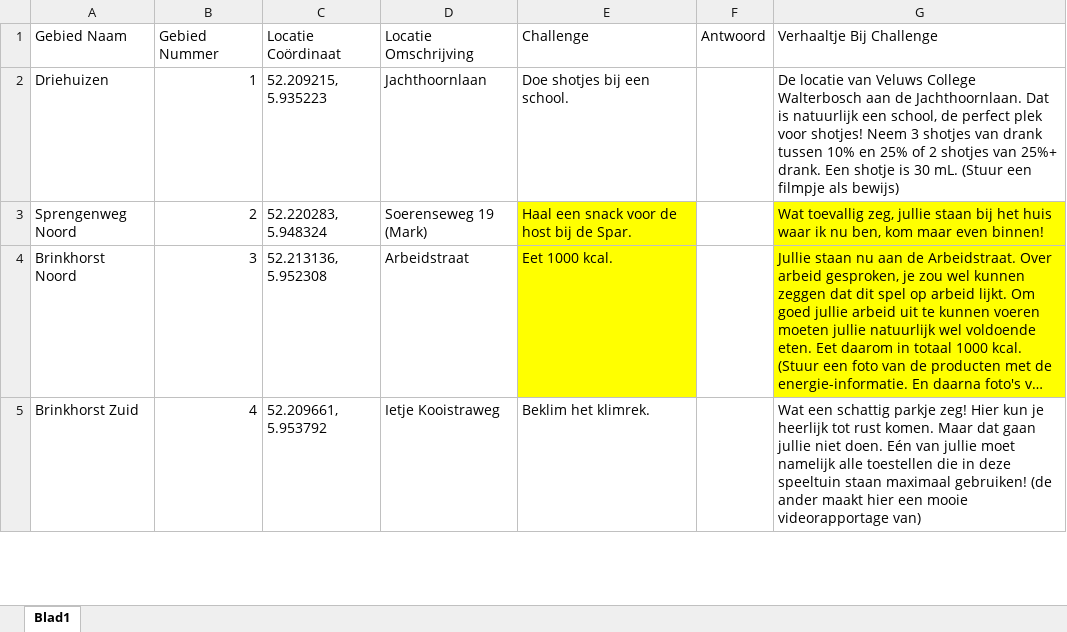
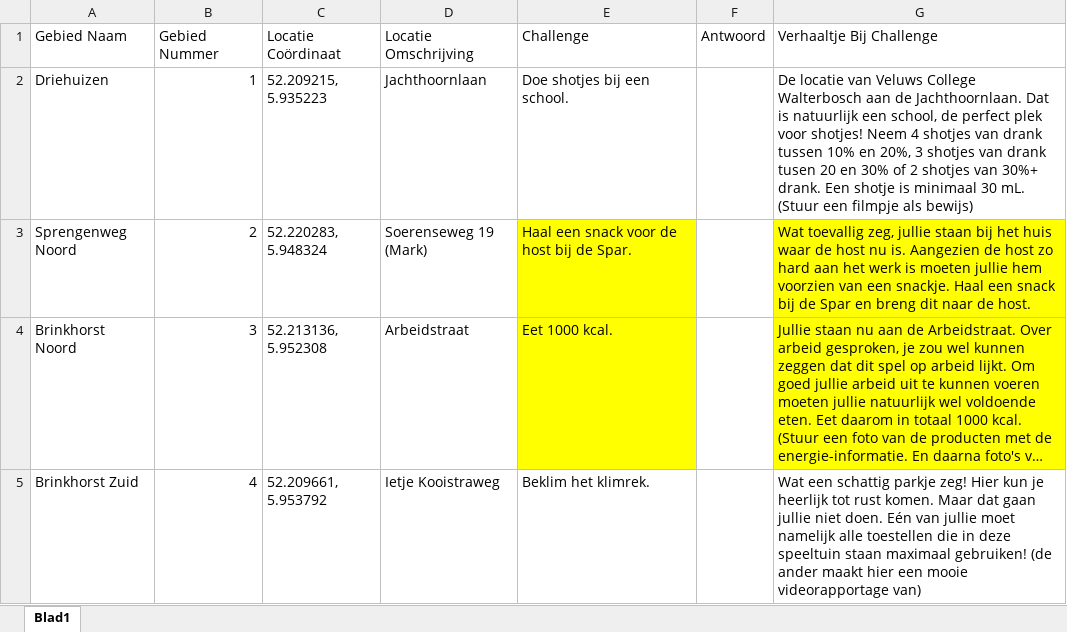
Before and after one commit to ThijsVons/RiskyRunApeldoorn0405, an Excel workbook: Overzicht challenges Apeldoorn 04-05.xlsx, sheet Blad1, drawn as a sheet; only a part is shown; long unchanged cells end in …; values as stored, in another font and other column widths than the file's, no borders; the diff covers the shown part only; the diff names each change by its address in the sheet, - before the commit and + after, or states it on an @@ line.

```diff
--- a/Overzicht challenges Apeldoorn 04-05.xlsx (sheet Blad1)
+++ b/Overzicht challenges Apeldoorn 04-05.xlsx (sheet Blad1)
-G2: …shotjes! Neem 3 shotjes van drank tussen 10% en 25% of 2 shotjes van 25%+ drank. Een shotje is 30 mL.…
+G2: …shotjes! Neem 4 shotjes van drank tussen 10% en 20%, 3 shotjes van drank tusen 20 en 30% of 2 shotjes van 30%+ drank. Een shotje is minimaal 30 mL.…
-G3: …huis waar ik nu ben, kom maar even binnen!
+G3: …huis waar de host nu is. Aangezien de host zo hard aan het werk is moeten jullie hem voorzien van een snackje. Haal een snack bij de Spar en breng dit naar de host.
```
Also changed, not shown: 23 removed rows, 18 edited cells and cell formats elsewhere in this sheet, 4 other files.
